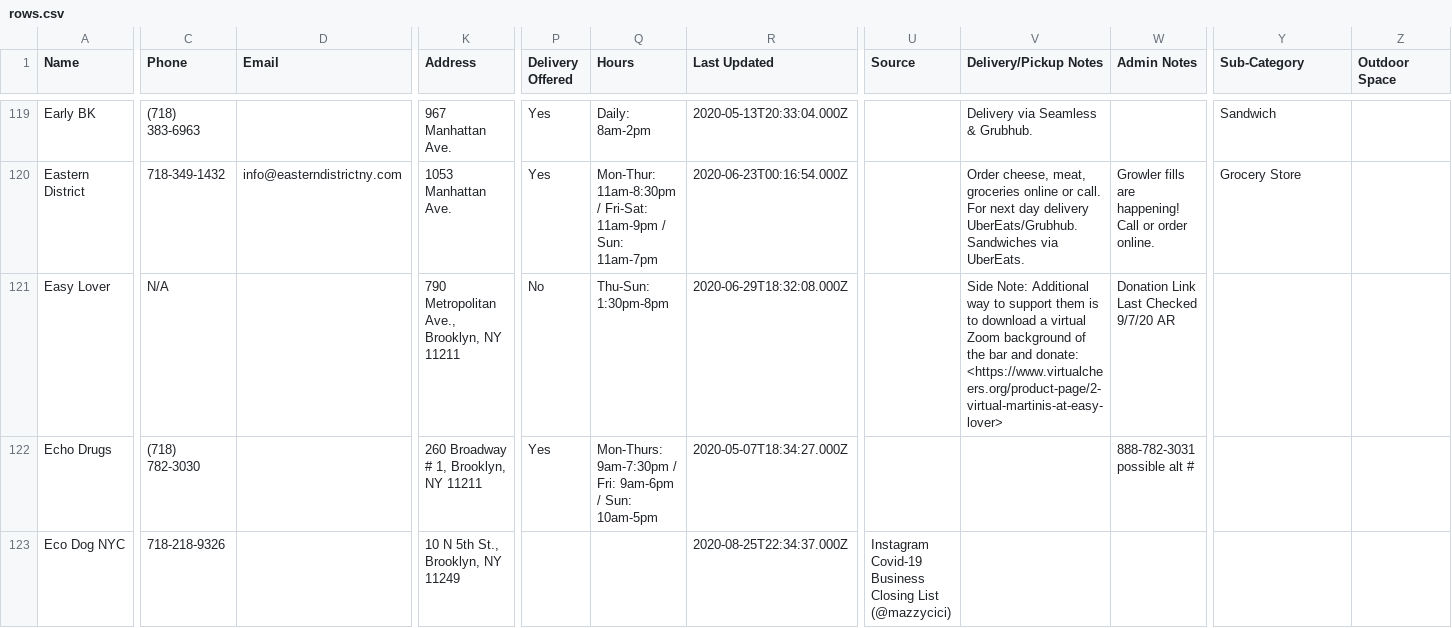
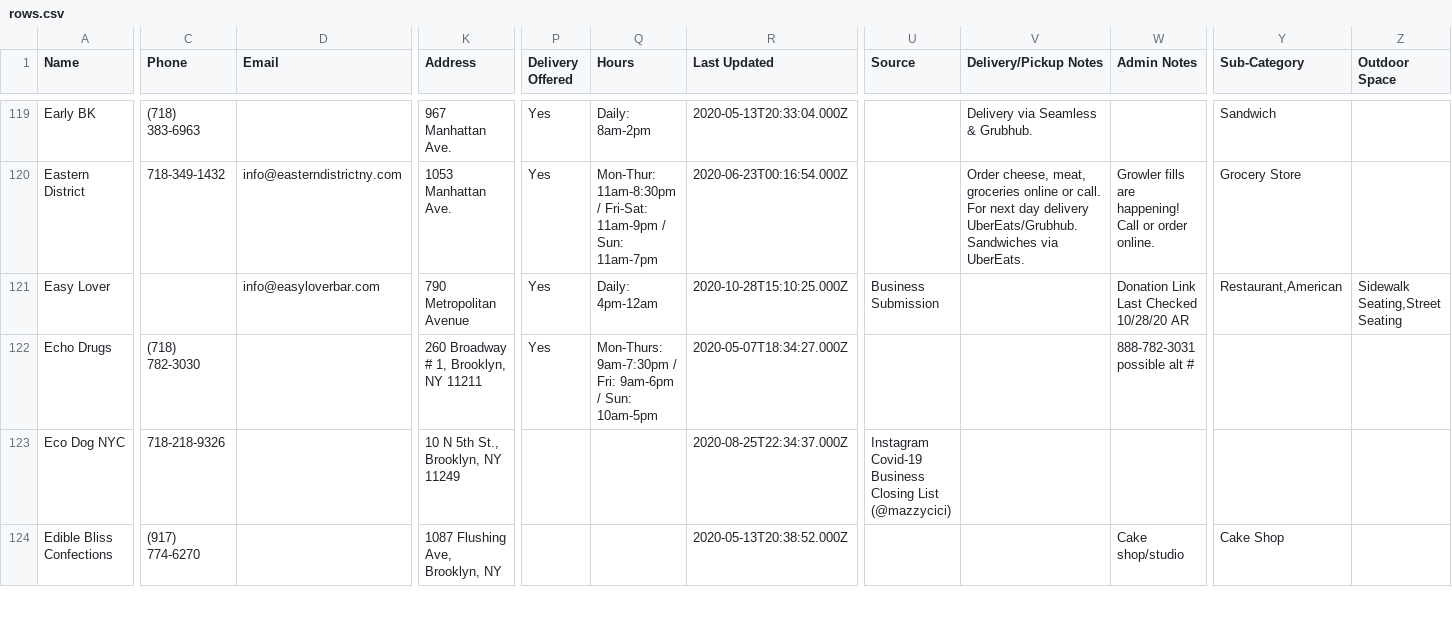
Before and after one commit to BetaNYC/open-business-directory, a CSV file: data/rows.csv, drawn as a sheet; only a part is shown, gaps mark what is left out; the shorter side is filled out with more unchanged rows; ↵ is a line break in a cell; the diff covers the shown part only; the diff names each change by its address in the sheet, - before the commit and + after, or states it on an @@ line.

Commit message:
Update rows.csv

```diff
--- a/data/rows.csv
+++ b/data/rows.csv
-C121 (Phone): N/A
+C121 (Phone): (empty)
-D121 (Email): (empty)
+D121 (Email): info@easyloverbar.com
-K121 (Address): 790 Metropolitan Ave., Brooklyn, NY 11211
+K121 (Address): 790 Metropolitan Avenue
-P121 (Delivery Offered): No
+P121 (Delivery Offered): Yes
-Q121 (Hours): Thu-Sun: 1:30pm-8pm
+Q121 (Hours): Daily: 4pm-12am
-R121 (Last Updated): 2020-06-29T18:32:08.000Z
+R121 (Last Updated): 2020-10-28T15:10:25.000Z
-U121 (Source): (empty)
+U121 (Source): Business Submission
-V121 (Delivery/Pickup Notes): Side Note: Additional way to support them is to download a virtual Zoom background of the bar and donate: ↵ <https://www.virtualcheers.org/product-page/2-virtual-martinis-at-easy-lover>
+V121 (Delivery/Pickup Notes): (empty)
-W121 (Admin Notes): Donation Link Last Checked 9/7/20 AR
+W121 (Admin Notes): Donation Link Last Checked 10/28/20 AR
-Y121 (Sub-Category): (empty)
+Y121 (Sub-Category): Restaurant,American
-Z121 (Outdoor Space): (empty)
+Z121 (Outdoor Space): Sidewalk Seating,Street Seating
```
Also changed, not shown: 1 edited cell elsewhere in this file.
